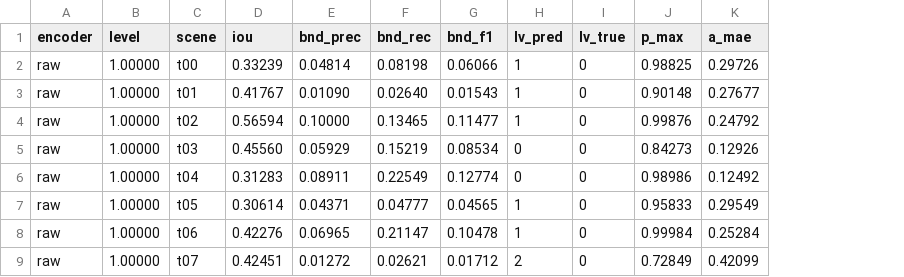
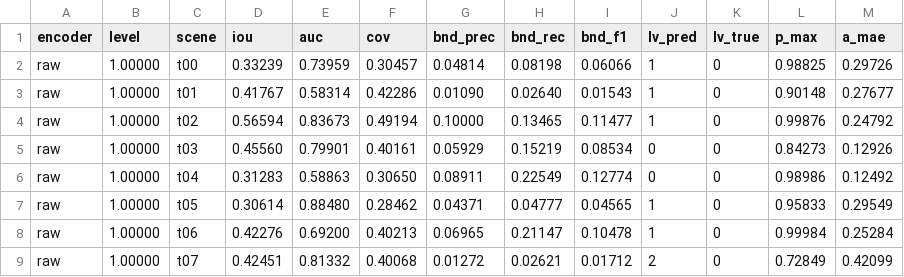
Before and after one commit to Xalzeroph/vehicle-window-restoration, a CSV file: eval_iar_raw_long.csv, drawn as a sheet; only a part is shown; the diff names each change by its address in the sheet, - before the commit and + after, or states it on an @@ line.

```diff
--- a/eval_iar_raw_long.csv
+++ b/eval_iar_raw_long.csv
+column E (auc), rows 2-9: 0.73959 | 0.58314 | 0.83673 | 0.79901 | 0.58863 | 0.88480 | 0.69200 | 0.81332
+column F (cov), rows 2-9: 0.30457 | 0.42286 | 0.49194 | 0.40161 | 0.30650 | 0.28462 | 0.40213 | 0.40068
```
Also changed, not shown: 36 other files.
